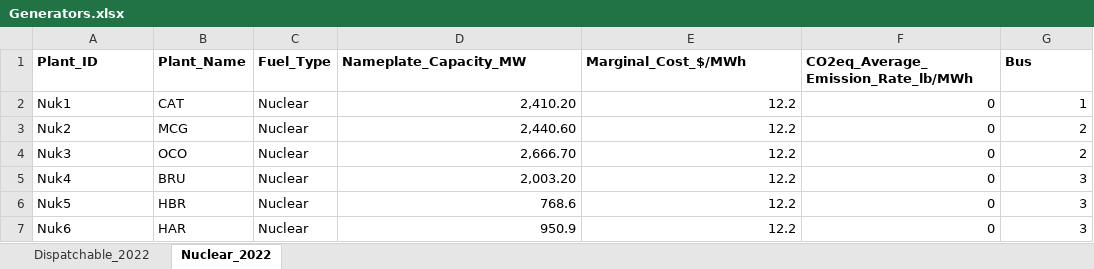
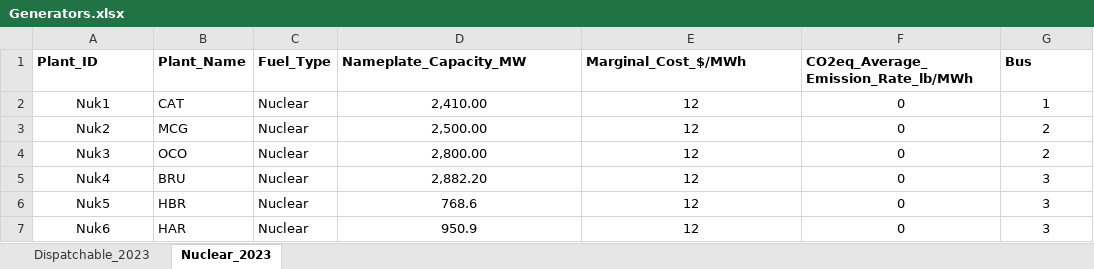
Before and after one commit to keremakdemir/NicISO_Planning, an Excel workbook: Data/Generators.xlsx, sheet Nuclear_2023, drawn as a sheet; values as stored, in another font and other column widths than the file's, no borders; the diff names each change by its address in the sheet, - before the commit and + after, or states it on an @@ line.

```diff
--- a/Data/Generators.xlsx (sheet Nuclear_2023)
+++ b/Data/Generators.xlsx (sheet Nuclear_2023)
-sheet tab: Dispatchable_2022
+sheet tab: Dispatchable_2023
-sheet tab: Nuclear_2022
+sheet tab: Nuclear_2023
-A2:A7 alignment: left
+A2:A7 alignment: center
-D2 (Nameplate_Capacity_MW): 2,410.20
+D2 (Nameplate_Capacity_MW): 2,410.00
-D2:G7 alignment: right
+D2:G7 alignment: center
-E2:E7 (Marginal_Cost_$/MWh): 12.2
+E2:E7 (Marginal_Cost_$/MWh): 12
-D3 (Nameplate_Capacity_MW): 2,440.60
+D3 (Nameplate_Capacity_MW): 2,500.00
-D4 (Nameplate_Capacity_MW): 2,666.70
+D4 (Nameplate_Capacity_MW): 2,800.00
-D5 (Nameplate_Capacity_MW): 2,003.20
+D5 (Nameplate_Capacity_MW): 2,882.20
```
Also changed, not shown: sheet Dispatchable_2023, Data/Interchange.xlsx, Data/Lines.xlsx, 9 other files.
